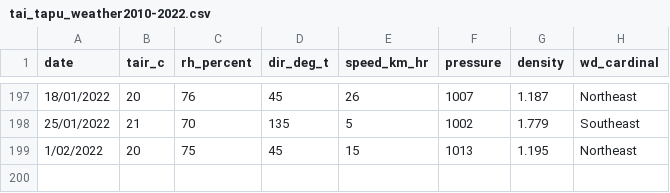
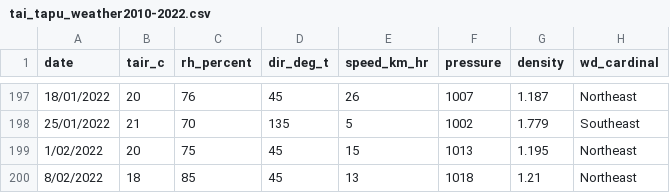
Before and after one commit to YanceyA/Monkey-Brain, a CSV file: Data/Master Results/tai_tapu_weather2010-2022.csv, drawn as a sheet; only a part is shown, gaps mark what is left out; the diff names each change by its address in the sheet, - before the commit and + after, or states it on an @@ line.

```diff
--- a/Data/Master Results/tai_tapu_weather2010-2022.csv
+++ b/Data/Master Results/tai_tapu_weather2010-2022.csv
+row 200: 8/02/2022 | 18 | 85 | 45 | 13 | 1018 | 1.21 | Northeast
```
Also changed, not shown: Data/Master Results/ctta_roster.csv, 6 other files.
